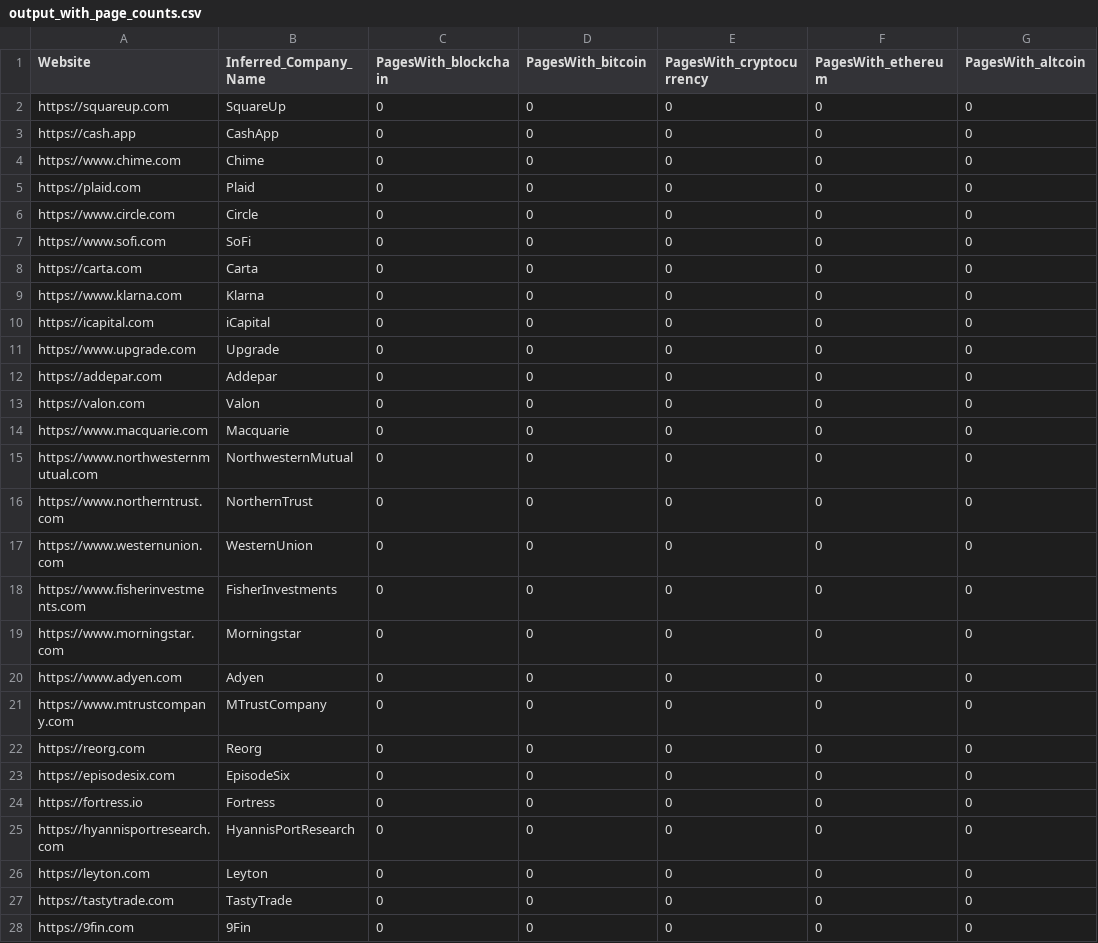
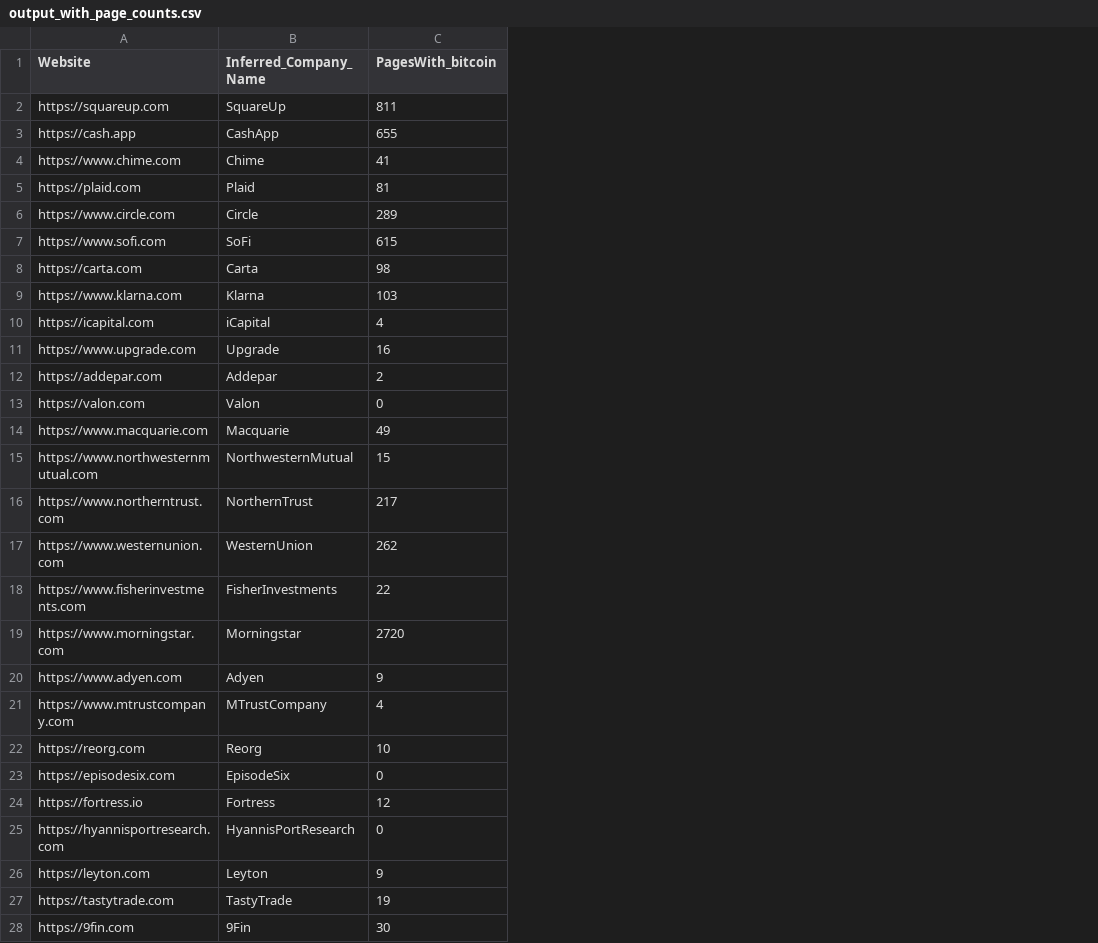
Before and after one commit to AllanPedin/market-researcher, a CSV file: output_with_page_counts.csv, drawn as a sheet; only a part is shown; removed rows and columns are numbered as before the commit, all else as after; the diff covers the shown part only; the diff names each change by its address in the sheet, - before the commit and + after, or states it on an @@ line.

```diff
--- a/output_with_page_counts.csv
+++ b/output_with_page_counts.csv
-column C (PagesWith_blockchain), rows 2-28: all 0
-column E (PagesWith_cryptocurrency), rows 2-28: all 0
-column F (PagesWith_ethereum), rows 2-28: all 0
-column G (PagesWith_altcoin), rows 2-28: all 0
-C2 (PagesWith_bitcoin): 0
+C2 (PagesWith_bitcoin): 811
-C3 (PagesWith_bitcoin): 0
+C3 (PagesWith_bitcoin): 655
-C4 (PagesWith_bitcoin): 0
+C4 (PagesWith_bitcoin): 41
-C5 (PagesWith_bitcoin): 0
+C5 (PagesWith_bitcoin): 81
-C6 (PagesWith_bitcoin): 0
+C6 (PagesWith_bitcoin): 289
-C7 (PagesWith_bitcoin): 0
+C7 (PagesWith_bitcoin): 615
-C8 (PagesWith_bitcoin): 0
+C8 (PagesWith_bitcoin): 98
-C9 (PagesWith_bitcoin): 0
+C9 (PagesWith_bitcoin): 103
-C10 (PagesWith_bitcoin): 0
+C10 (PagesWith_bitcoin): 4
-C11 (PagesWith_bitcoin): 0
+C11 (PagesWith_bitcoin): 16
-C12 (PagesWith_bitcoin): 0
+C12 (PagesWith_bitcoin): 2
-C14 (PagesWith_bitcoin): 0
+C14 (PagesWith_bitcoin): 49
-C15 (PagesWith_bitcoin): 0
+C15 (PagesWith_bitcoin): 15
-C16 (PagesWith_bitcoin): 0
+C16 (PagesWith_bitcoin): 217
-C17 (PagesWith_bitcoin): 0
+C17 (PagesWith_bitcoin): 262
-C18 (PagesWith_bitcoin): 0
+C18 (PagesWith_bitcoin): 22
-C19 (PagesWith_bitcoin): 0
+C19 (PagesWith_bitcoin): 2720
-C20 (PagesWith_bitcoin): 0
+C20 (PagesWith_bitcoin): 9
-C21 (PagesWith_bitcoin): 0
+C21 (PagesWith_bitcoin): 4
-C22 (PagesWith_bitcoin): 0
+C22 (PagesWith_bitcoin): 10
-C24 (PagesWith_bitcoin): 0
+C24 (PagesWith_bitcoin): 12
-C26 (PagesWith_bitcoin): 0
+C26 (PagesWith_bitcoin): 9
-C27 (PagesWith_bitcoin): 0
+C27 (PagesWith_bitcoin): 19
-C28 (PagesWith_bitcoin): 0
+C28 (PagesWith_bitcoin): 30
```
Also changed, not shown: 44 edited cells elsewhere in this file, 4 other files.
